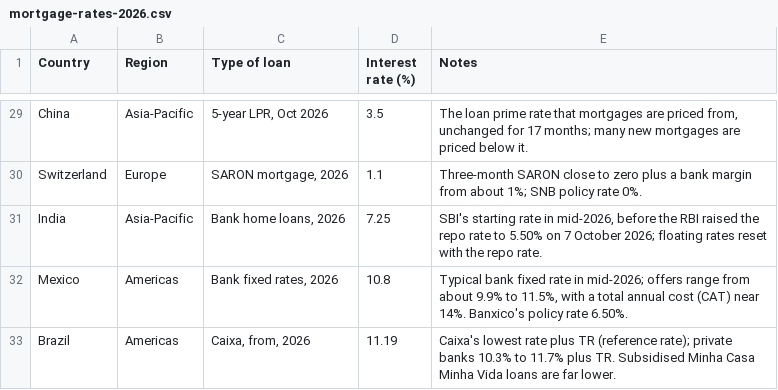
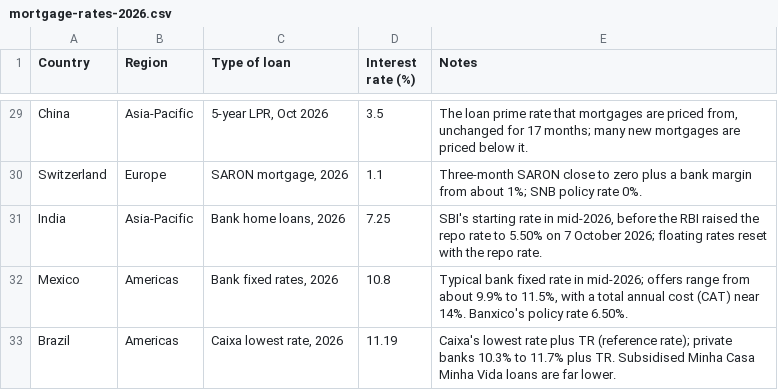
Before and after one commit to venkateshramu07-design/My_Repo, a CSV file: seo/data/mortgage-rates-2026.csv, drawn as a sheet; only a part is shown, gaps mark what is left out.

```diff
--- a/seo/data/mortgage-rates-2026.csv
+++ b/seo/data/mortgage-rates-2026.csv
@@ -32,2 +32,2 @@ India,Asia-Pacific,"Bank home loans, 2026",7.25,"SBI's starting rate in mid-2026
 Mexico,Americas,"Bank fixed rates, 2026",10.8,"Typical bank fixed rate in mid-2026; offers range from about 9.9% to 11.5%, with a total annual cost (CAT) near 14%. Banxico's policy rate 6.50%."
-Brazil,Americas,"Caixa, from, 2026",11.19,Caixa's lowest rate plus TR (reference rate); private banks 10.3% to 11.7% plus TR. Subsidised Minha Casa Minha Vida loans are far lower.
+Brazil,Americas,"Caixa lowest rate, 2026",11.19,Caixa's lowest rate plus TR (reference rate); private banks 10.3% to 11.7% plus TR. Subsidised Minha Casa Minha Vida loans are far lower.
```
Also changed, not shown: 23 other files.
